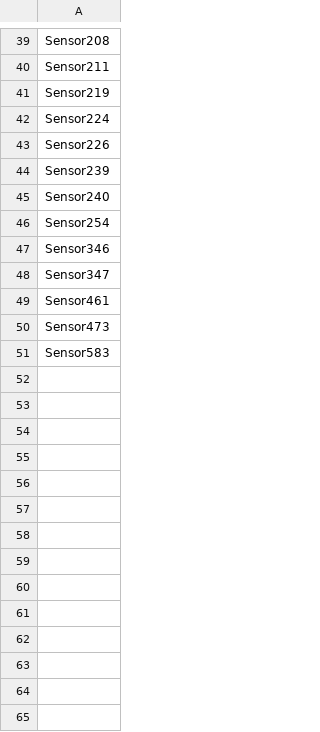
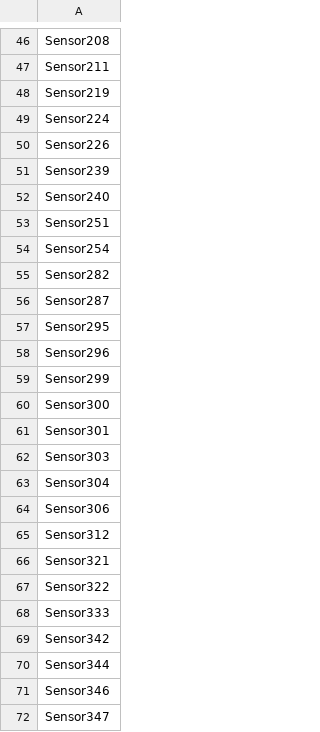
Before and after one commit to EasonLiaw/Wafer_Status_Classification, a CSV file: Intermediate_Train_Results/Gaussian_columns.csv, drawn as a sheet; only a part is shown, gaps mark what is left out; the shorter side is filled out with more unchanged rows; the diff covers the shown part only; the diff names each change by its address in the sheet, - before the commit and + after, or states it on an @@ line.

```diff
--- a/Intermediate_Train_Results/Gaussian_columns.csv
+++ b/Intermediate_Train_Results/Gaussian_columns.csv
+row 53: Sensor251
+row 55: Sensor282
+row 56: Sensor287
+row 57: Sensor295
+row 58: Sensor296
+row 59: Sensor299
+row 60: Sensor300
+row 61: Sensor301
+row 62: Sensor303
+row 63: Sensor304
+row 64: Sensor306
+row 65: Sensor312
+row 66: Sensor321
+row 67: Sensor322
+row 68: Sensor333
+row 69: Sensor342
+row 70: Sensor344
```
Also changed, not shown: 32 added rows elsewhere in this file, Intermediate_Train_Results/Best_Model_Results.csv, Intermediate_Train_Results/Non_gaussian_columns.csv, 25 other files.
